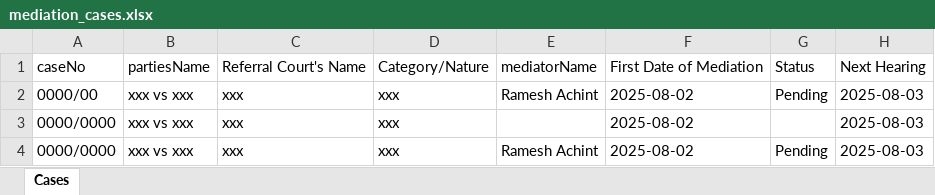
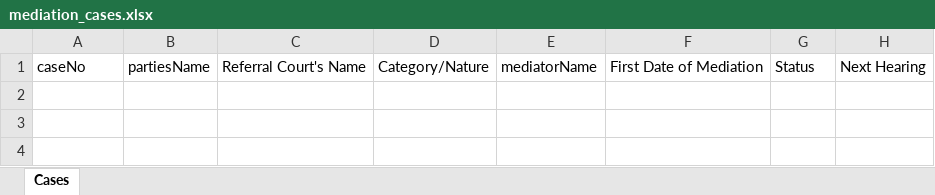
Before and after one commit to kartikay1725/mediation, an Excel workbook: public/exports/mediation_cases.xlsx, sheet Cases, drawn as a sheet; values as stored, in another font and other column widths than the file's, no borders; the diff names each change by its address in the sheet, - before the commit and + after, or states it on an @@ line.

```diff
--- a/public/exports/mediation_cases.xlsx (sheet Cases)
+++ b/public/exports/mediation_cases.xlsx (sheet Cases)
-row 2: 0000/00 | xxx vs xxx | xxx | xxx | Ramesh Achint | 2025-08-02 | Pending | 2025-08-03
-row 3: 0000/0000 | xxx vs xxx | xxx | xxx |  | 2025-08-02 |  | 2025-08-03
-row 4: 0000/0000 | xxx vs xxx | xxx | xxx | Ramesh Achint | 2025-08-02 | Pending | 2025-08-03
```
Also changed, not shown: 12 other files.
